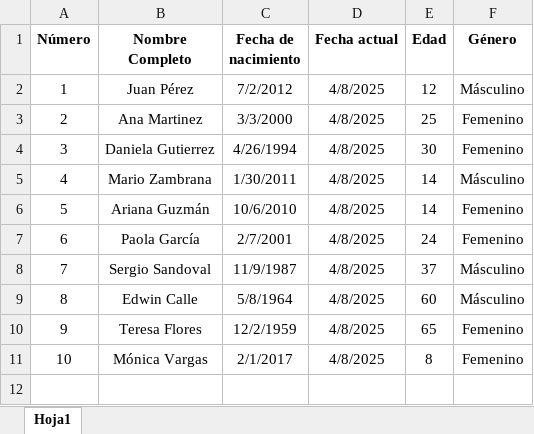
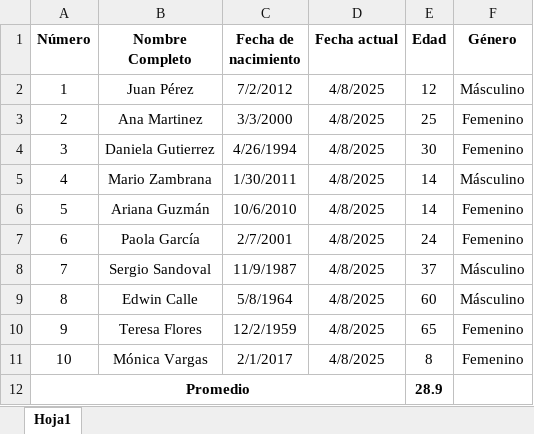
Before and after one commit to WalterMachaca/OTM-106-2025, an Excel workbook: Datos/Lista1.xlsx, sheet Hoja1, drawn as a sheet; values as stored, in another font and other column widths than the file's, no borders; the diff names each change by its address in the sheet, - before the commit and + after, or states it on an @@ line.

```diff
--- a/Datos/Lista1.xlsx (sheet Hoja1)
+++ b/Datos/Lista1.xlsx (sheet Hoja1)
+row 12: Promedio |  |  |  | 28.9
```
Also changed, not shown: 1 other file.
